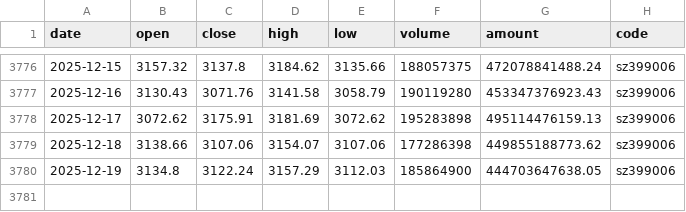
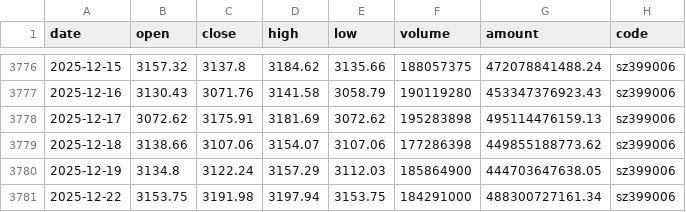
Before and after one commit to chenzt2020/quant, a CSV file: data/index/sz399006.csv, drawn as a sheet; only a part is shown, gaps mark what is left out; the diff names each change by its address in the sheet, - before the commit and + after, or states it on an @@ line.

```diff
--- a/data/index/sz399006.csv
+++ b/data/index/sz399006.csv
+row 3781: 2025-12-22 | 3153.75 | 3191.98 | 3197.94 | 3153.75 | 184291000 | 488300727161.34 | sz399006
```
Also changed, not shown: data/index/sh000001.csv, data/index/sh000300.csv, 8 other files.
